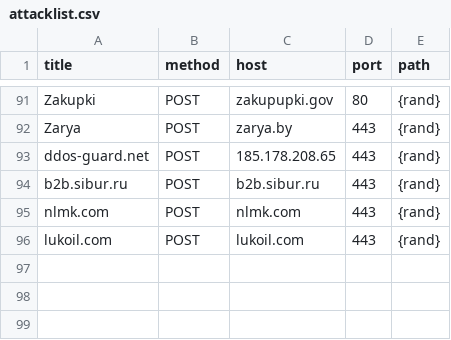
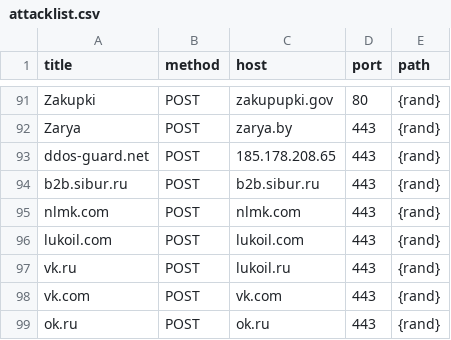
Before and after one commit to stopwarnow/stopwarnow.github.io, a CSV file: attacklist.csv, drawn as a sheet; only a part is shown, gaps mark what is left out; the diff names each change by its address in the sheet, - before the commit and + after, or states it on an @@ line.

Commit message:
+vk +ok
vk.ru,POST,lukoil.ru,443,{rand}
vk.com,POST,vk.com,443,{rand}
ok.ru,POST,ok.ru,443,{rand}

```diff
--- a/attacklist.csv
+++ b/attacklist.csv
+row 97: vk.ru | POST | lukoil.ru | 443 | {rand}
+row 98: vk.com | POST | vk.com | 443 | {rand}
+row 99: ok.ru | POST | ok.ru | 443 | {rand}
```
